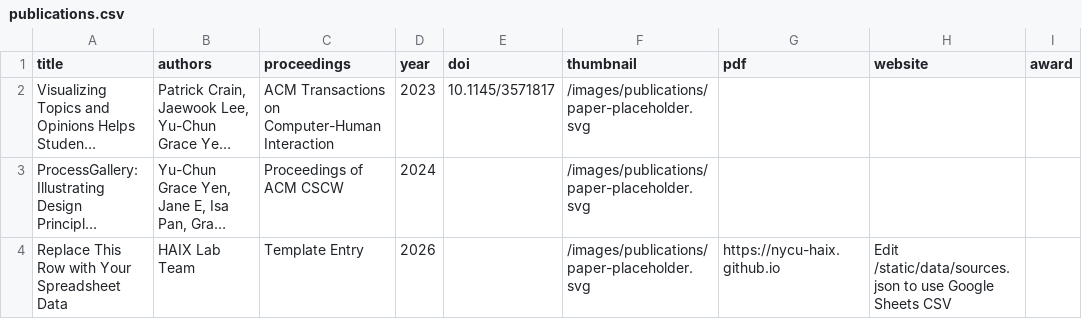
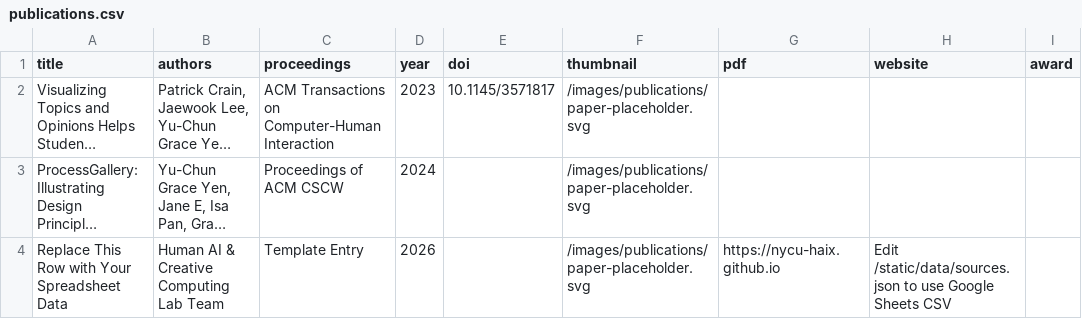
Before and after one commit to nycu-haix/nycu-haix.github.io, a CSV file: static/data/publications.csv, drawn as a sheet; long unchanged cells end in …; the diff names each change by its address in the sheet, - before the commit and + after, or states it on an @@ line.

Commit message:
Use full lab name Human AI & Creative Computing Lab across site

```diff
--- a/static/data/publications.csv
+++ b/static/data/publications.csv
-B4 (authors): HAIX Lab Team
+B4 (authors): Human AI & Creative Computing Lab Team
```
Also changed, not shown: 3 other files.
